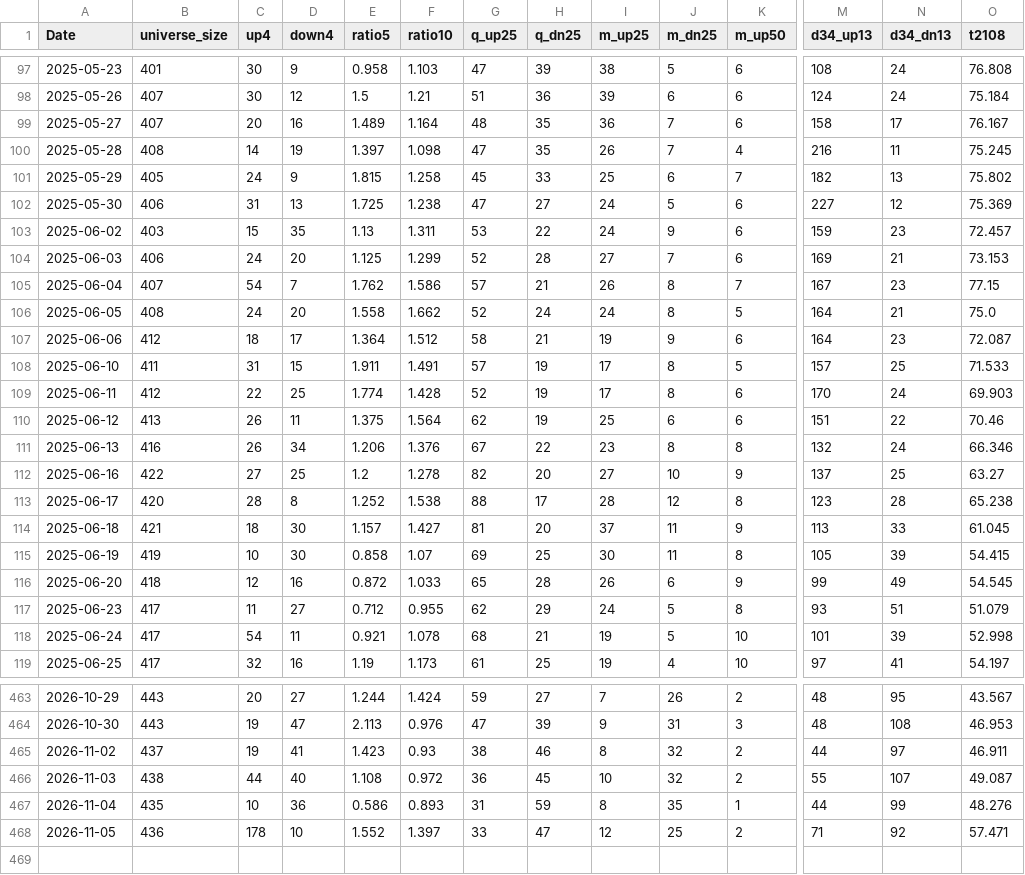
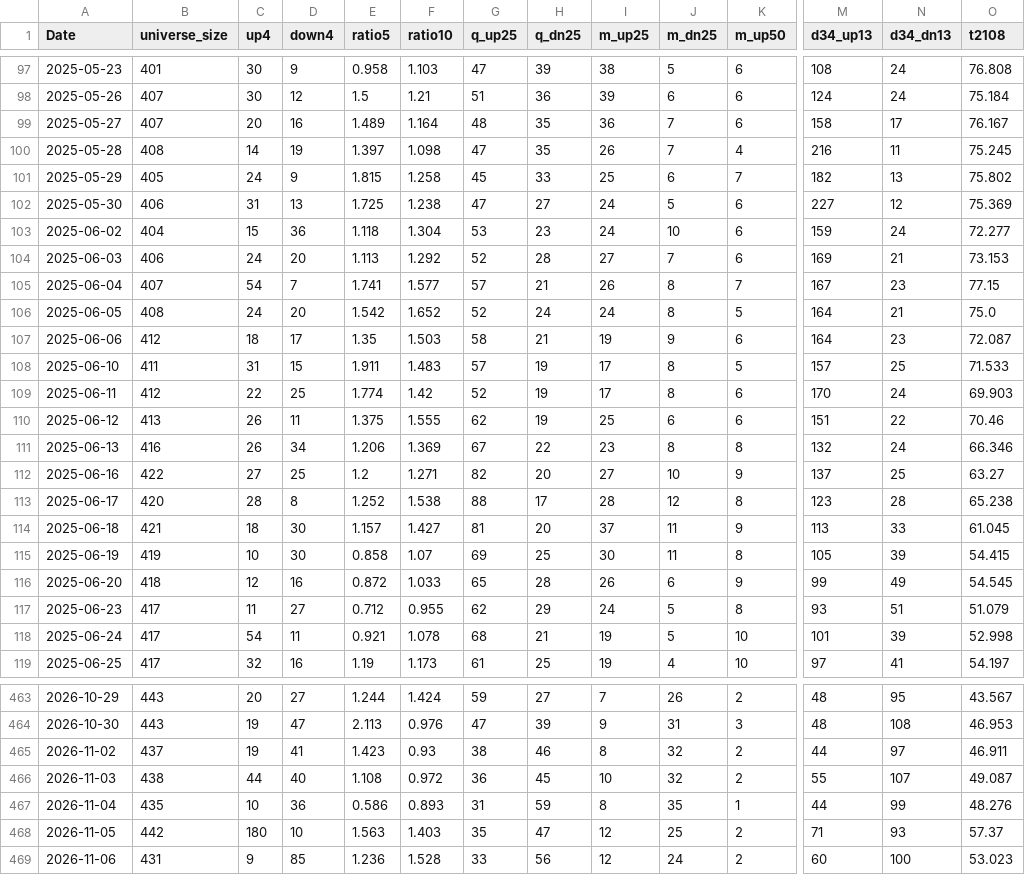
Before and after one commit to nick-l-wh/au-breadth, a CSV file: data/breadth.csv, drawn as a sheet; only a part is shown, gaps mark what is left out; rows hold the shown columns only; the diff covers the shown part only; the diff names each change by its address in the sheet, - before the commit and + after, or states it on an @@ line.

Commit message:
update breadth through 2026-11-06

```diff
--- a/data/breadth.csv
+++ b/data/breadth.csv
-B103 (universe_size): 403
+B103 (universe_size): 404
-D103 (down4): 35
+D103 (down4): 36
-E103 (ratio5): 1.13
+E103 (ratio5): 1.118
-F103 (ratio10): 1.311
+F103 (ratio10): 1.304
-H103 (q_dn25): 22
+H103 (q_dn25): 23
-J103 (m_dn25): 9
+J103 (m_dn25): 10
-N103 (d34_dn13): 23
+N103 (d34_dn13): 24
-O103 (t2108): 72.457
+O103 (t2108): 72.277
-E104 (ratio5): 1.125
+E104 (ratio5): 1.113
-F104 (ratio10): 1.299
+F104 (ratio10): 1.292
-E105 (ratio5): 1.762
+E105 (ratio5): 1.741
-F105 (ratio10): 1.586
+F105 (ratio10): 1.577
-E106 (ratio5): 1.558
+E106 (ratio5): 1.542
-F106 (ratio10): 1.662
+F106 (ratio10): 1.652
-E107 (ratio5): 1.364
+E107 (ratio5): 1.35
-F107 (ratio10): 1.512
+F107 (ratio10): 1.503
-F108 (ratio10): 1.491
+F108 (ratio10): 1.483
-F109 (ratio10): 1.428
+F109 (ratio10): 1.42
-F110 (ratio10): 1.564
+F110 (ratio10): 1.555
-F111 (ratio10): 1.376
+F111 (ratio10): 1.369
-F112 (ratio10): 1.278
+F112 (ratio10): 1.271
-B468 (universe_size): 436
+B468 (universe_size): 442
-C468 (up4): 178
+C468 (up4): 180
-E468 (ratio5): 1.552
+E468 (ratio5): 1.563
-F468 (ratio10): 1.397
+F468 (ratio10): 1.403
-G468 (q_up25): 33
+G468 (q_up25): 35
-N468 (d34_dn13): 92
+N468 (d34_dn13): 93
-O468 (t2108): 57.471
+O468 (t2108): 57.37
+row 469: 2026-11-06 | 431 | 9 | 85 | 1.236 | 1.528 | 33 | 56 | 12 | 24 | 2 | 60 | 100 | 53.023
```
Also changed, not shown: 23 edited cells elsewhere in this file, data/highs_52w.csv, data/highs_52w_history.csv.
